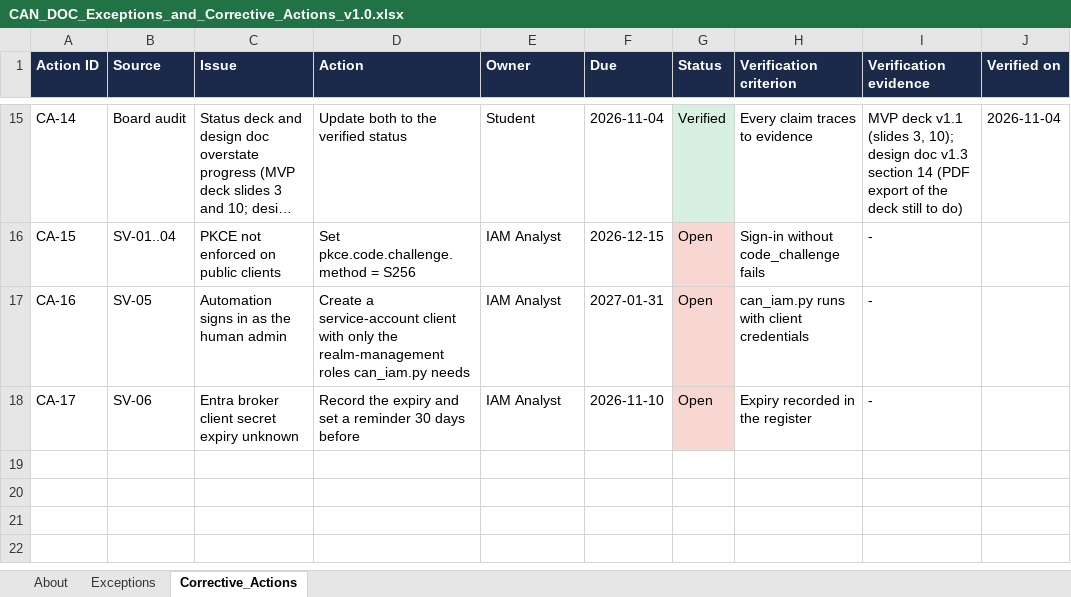
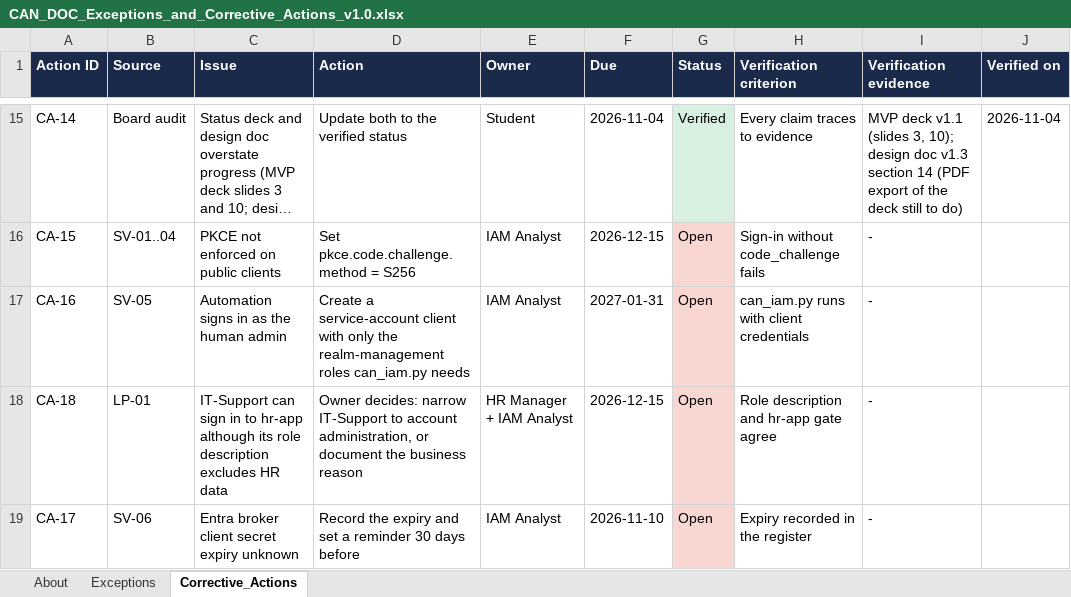
Before and after one commit to Akchrao/dae_6mon_coh2_AC, an Excel workbook: Care_Access_Navigator/07_GRC/04_Remediation/CAN_DOC_Exceptions_and_Corrective_Actions_v1.0.xlsx, sheet Corrective_Actions, drawn as a sheet; only a part is shown, gaps mark what is left out; long unchanged cells end in …; values as stored, in another font and other column widths than the file's, no borders; the diff names each change by its address in the sheet, - before the commit and + after, or states it on an @@ line.

```diff
--- a/Care_Access_Navigator/07_GRC/04_Remediation/CAN_DOC_Exceptions_and_Corrective_Actions_v1.0.xlsx (sheet Corrective_Actions)
+++ b/Care_Access_Navigator/07_GRC/04_Remediation/CAN_DOC_Exceptions_and_Corrective_Actions_v1.0.xlsx (sheet Corrective_Actions)
+row 18: CA-18 | LP-01 | IT-Support can sign in to hr-app although its role description excludes HR data | Owner decides: narrow IT-Support to account administration, or document the business reason | HR Manager + IAM Analyst | 2026-12-15 | Open | Role description and hr-app gate agree | -
```
Also changed, not shown: sheet About, Care_Access_Navigator/06_Evidence/05_Access_Reviews/CAN_DOC_Access_Review_AR-2026-Q4_v1.0.xlsx, Care_Access_Navigator/06_Evidence/CAN_DOC_Evidence_Index_v1.0.xlsx, 24 other files.
